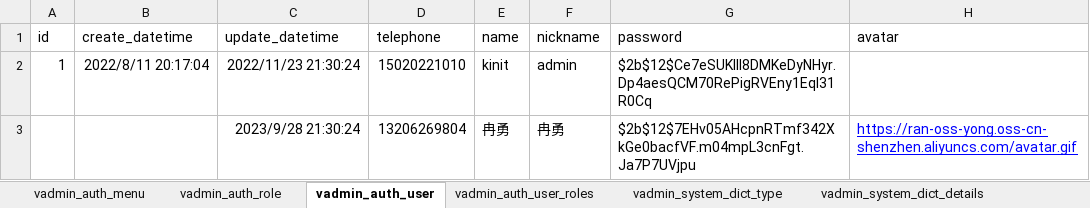
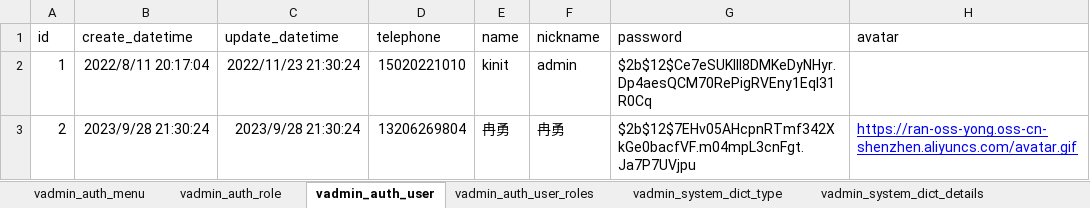
Before and after one commit to RanY-Luck/Sakura_K, an Excel workbook: scripts/initialize/data/init.xlsx, sheet vadmin_auth_user, drawn as a sheet; only a part is shown; values as stored, in another font and other column widths than the file's, no borders; the diff names each change by its address in the sheet, - before the commit and + after, or states it on an @@ line.

```diff
--- a/scripts/initialize/data/init.xlsx (sheet vadmin_auth_user)
+++ b/scripts/initialize/data/init.xlsx (sheet vadmin_auth_user)
-A3 (id): (empty)
+A3 (id): 2
-B3 (create_datetime): (empty)
+B3 (create_datetime): 2023/9/28 21:30:24
```
Also changed, not shown: sheet vadmin_auth_menu, 25 other files.
